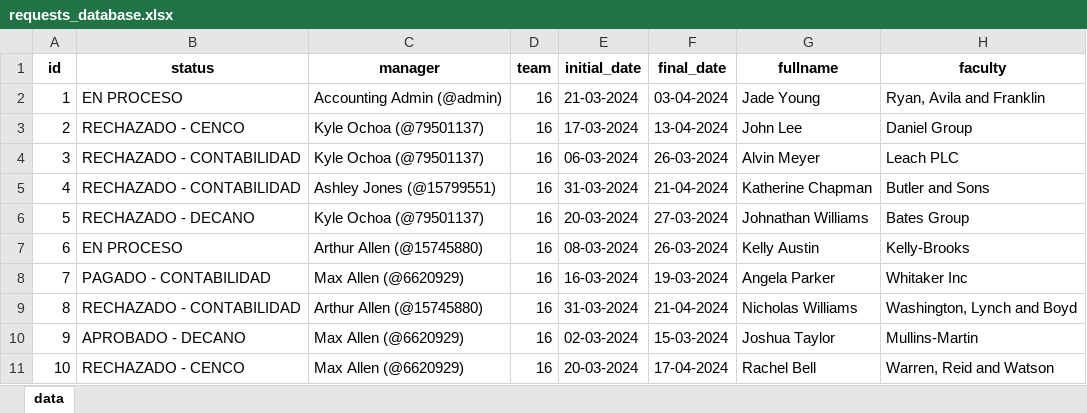
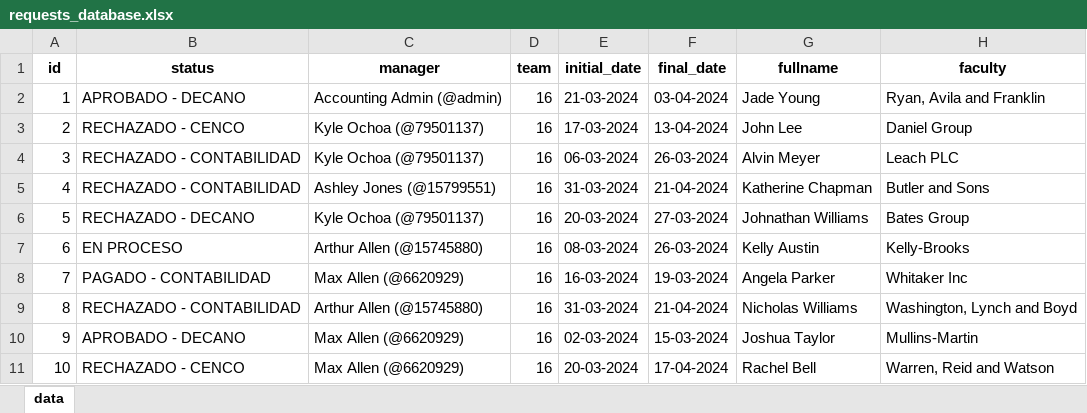
Before and after one commit to ICESI-PI1-2024A-G1/proyecto-t1, an Excel workbook: djangoproyect/static/requests/emulation/requests_database.xlsx, sheet data, drawn as a sheet; only a part is shown; values as stored, in another font and other column widths than the file's, no borders; the diff names each change by its address in the sheet, - before the commit and + after, or states it on an @@ line.

Commit message:
feat: implement notify via email when changing request status and manager

```diff
--- a/djangoproyect/static/requests/emulation/requests_database.xlsx (sheet data)
+++ b/djangoproyect/static/requests/emulation/requests_database.xlsx (sheet data)
-B2 (status): EN PROCESO
+B2 (status): APROBADO - DECANO
```
Also changed, not shown: 1 other file.
